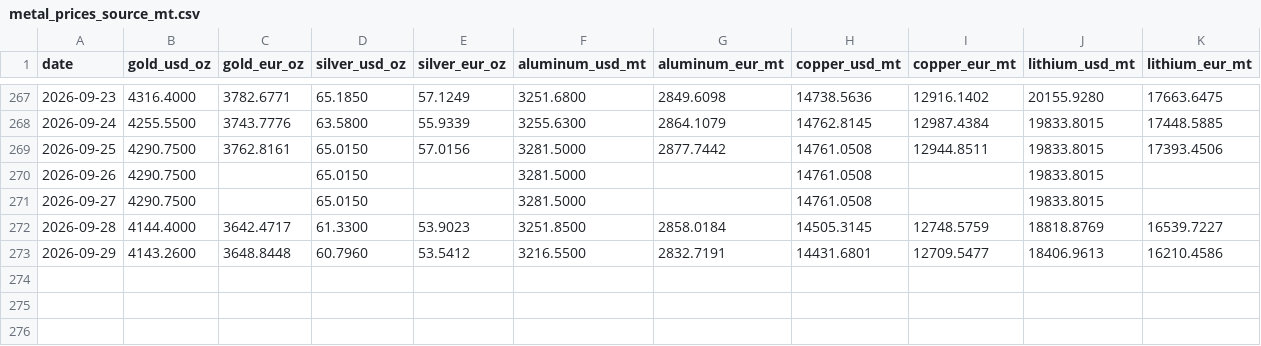
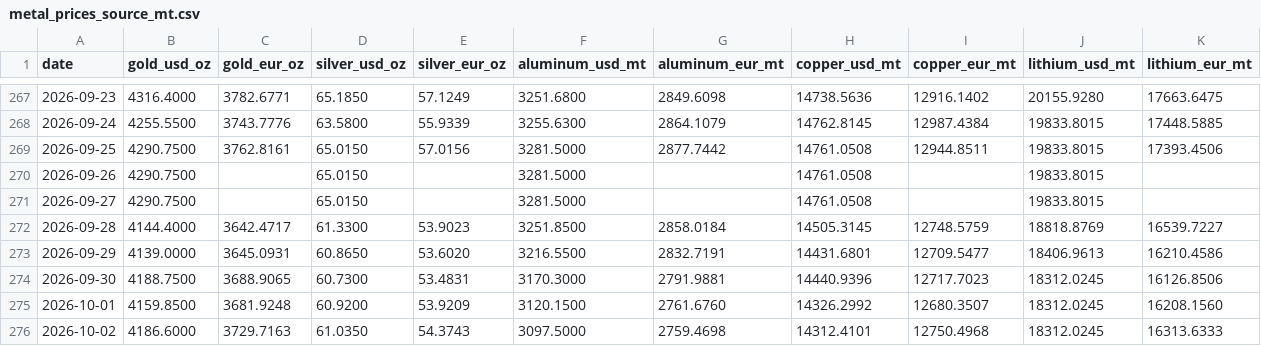
Before and after one commit to aojald/metalprice, a CSV file: metal_prices_source_mt.csv, drawn as a sheet; only a part is shown, gaps mark what is left out.

Commit message:
chore: refresh metals data

```diff
--- a/metal_prices_source_mt.csv
+++ b/metal_prices_source_mt.csv
@@ -272,2 +272,5 @@ date,gold_usd_oz,gold_eur_oz,silver_usd_oz,silver_eur_oz,aluminum_usd_mt,aluminu
 2026-09-28,4144.4000,3642.4717,61.3300,53.9023,3251.8500,2858.0184,14505.3145,12748.5759,18818.8769,16539.7227
-2026-09-29,4143.2600,3648.8448,60.7960,53.5412,3216.5500,2832.7191,14431.6801,12709.5477,18406.9613,16210.4586
+2026-09-29,4139.0000,3645.0931,60.8650,53.6020,3216.5500,2832.7191,14431.6801,12709.5477,18406.9613,16210.4586
+2026-09-30,4188.7500,3688.9065,60.7300,53.4831,3170.3000,2791.9881,14440.9396,12717.7023,18312.0245,16126.8506
+2026-10-01,4159.8500,3681.9248,60.9200,53.9209,3120.1500,2761.6760,14326.2992,12680.3507,18312.0245,16208.1560
+2026-10-02,4186.6000,3729.7163,61.0350,54.3743,3097.5000,2759.4698,14312.4101,12750.4968,18312.0245,16313.6333
```
Also changed, not shown: metal_prices_last_month_mt.csv, 1 other file.
